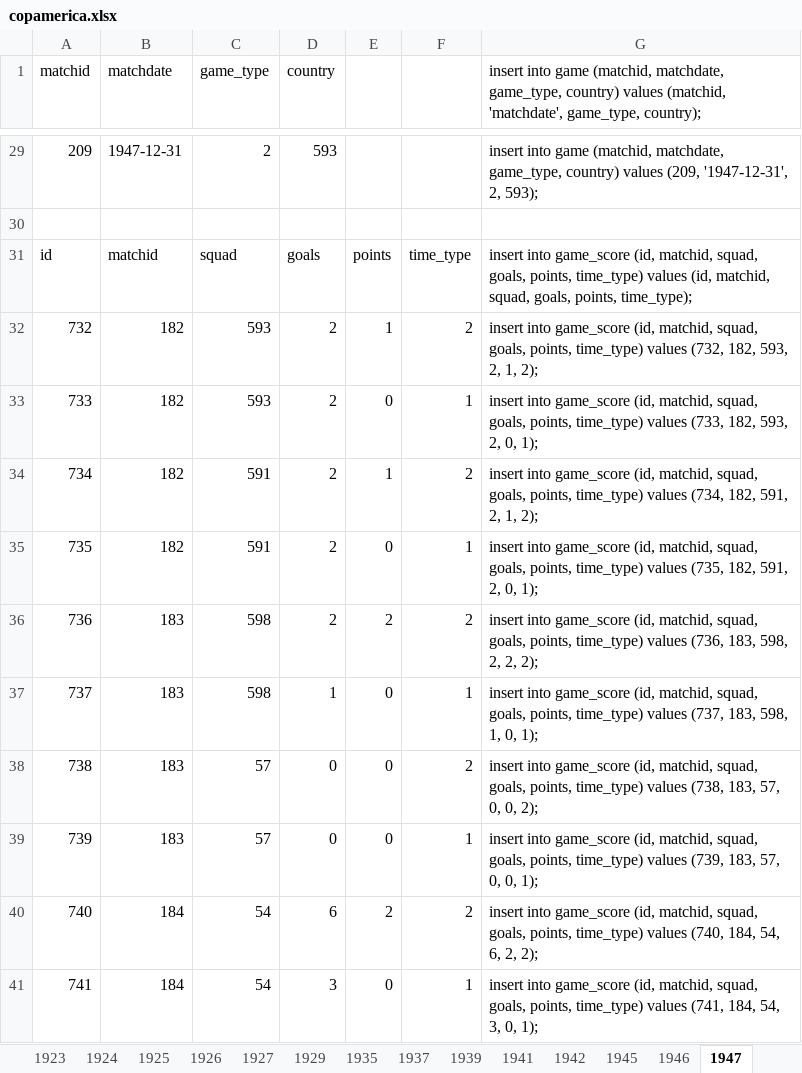
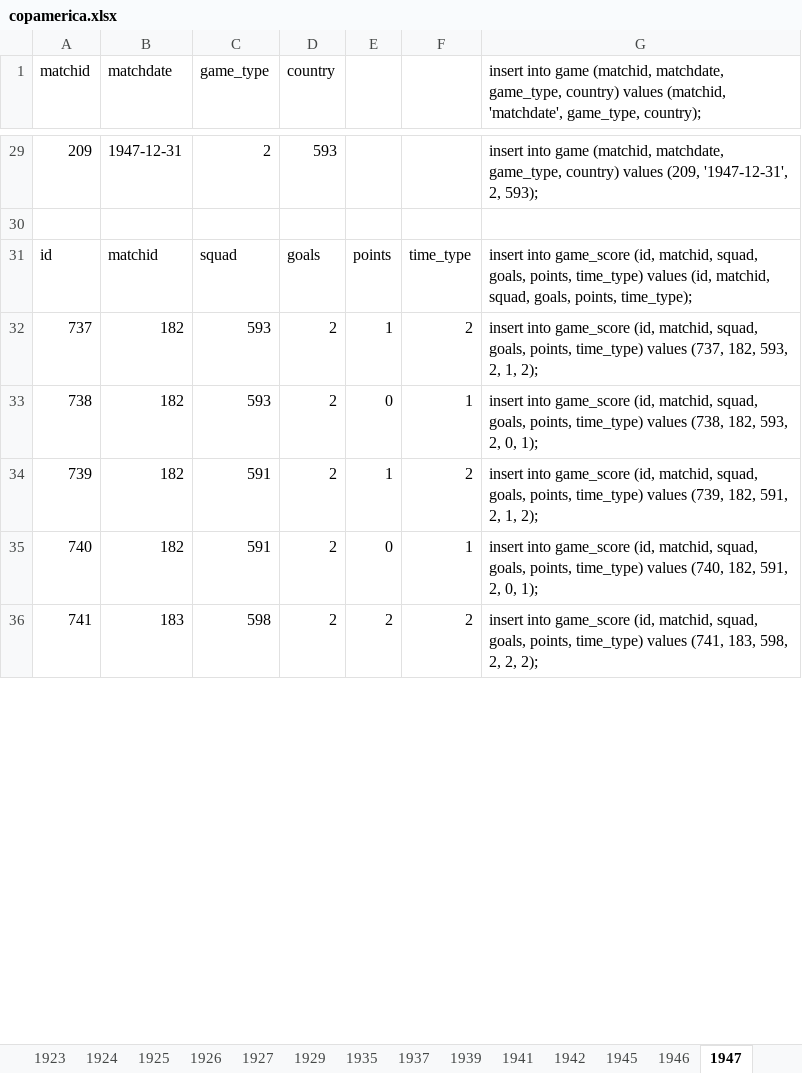
Before and after one commit to ezracode/area1650, an Excel workbook: Scripts/copaamerica/copamerica.xlsx, sheet 1947, drawn as a sheet; only a part is shown, gaps mark what is left out; values as stored, in another font and other column widths than the file's, no cell formats; removed rows and columns are numbered as before the commit, all else as after; the diff covers the shown part only; the diff names each change by its address in the sheet, - before the commit and + after, or states it on an @@ line.

```diff
--- a/Scripts/copaamerica/copamerica.xlsx (sheet 1947)
+++ b/Scripts/copaamerica/copamerica.xlsx (sheet 1947)
-row 32: 732 | 182 | 593 | 2 | 1 | 2 | insert into game_score (id, matchid, squad, goals, points, time_type) values (732, 182, 593, 2, 1, 2);
-row 33: 733 | 182 | 593 | 2 | 0 | 1 | insert into game_score (id, matchid, squad, goals, points, time_type) values (733, 182, 593, 2, 0, 1);
-row 34: 734 | 182 | 591 | 2 | 1 | 2 | insert into game_score (id, matchid, squad, goals, points, time_type) values (734, 182, 591, 2, 1, 2);
-row 35: 735 | 182 | 591 | 2 | 0 | 1 | insert into game_score (id, matchid, squad, goals, points, time_type) values (735, 182, 591, 2, 0, 1);
-row 36: 736 | 183 | 598 | 2 | 2 | 2 | insert into game_score (id, matchid, squad, goals, points, time_type) values (736, 183, 598, 2, 2, 2);
-B32:B34 (matchdate): 183
+B32:B34 (matchdate): 182
-C32 (game_type): 598
+C32 (game_type): 593
-D32 (country): 1
+D32 (country): 2
-E32: 0
+E32: 1
-F32: 1
+F32: 2
-G32: …values (737, 183, 598, 1, 0, 1);
+G32: …values (737, 182, 593, 2, 1, 2);
-C33 (game_type): 57
+C33 (game_type): 593
-D33:D34 (country): 0
+D33:D34 (country): 2
-F33: 2
+F33: 1
-G33: …values (738, 183, 57, 0, 0, 2);
+G33: …values (738, 182, 593, 2, 0, 1);
-C34 (game_type): 57
+C34 (game_type): 591
-E34: 0
+E34: 1
-F34: 1
+F34: 2
-G34: …values (739, 183, 57, 0, 0, 1);
+G34: …values (739, 182, 591, 2, 1, 2);
-B35 (matchdate): 184
+B35 (matchdate): 182
-C35 (game_type): 54
+C35 (game_type): 591
-D35 (country): 6
+D35 (country): 2
-E35: 2
+E35: 0
-F35: 2
+F35: 1
-G35: …values (740, 184, 54, 6, 2, 2);
+G35: …values (740, 182, 591, 2, 0, 1);
-B36 (matchdate): 184
+B36 (matchdate): 183
-C36 (game_type): 54
+C36 (game_type): 598
-D36 (country): 3
+D36 (country): 2
-E36: 0
+E36: 2
-F36: 1
+F36: 2
-G36: …values (741, 184, 54, 3, 0, 1);
+G36: …values (741, 183, 598, 2, 2, 2);
```
Also changed, not shown: 5 added rows and 541 edited cells elsewhere in this sheet, sheet 1949, sheet 1942, sheet 1945, sheet 1937, sheet 1946, sheet 1922, 12 more sheets, cell formats, formulas that keep their value.
